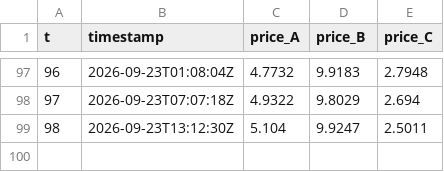
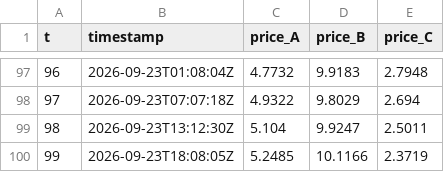
Before and after one commit to exofri/ensim-trade-center, a CSV file: market/price_history.csv, drawn as a sheet; only a part is shown, gaps mark what is left out.

```diff
--- a/market/price_history.csv
+++ b/market/price_history.csv
@@ -99 +99,2 @@ t,timestamp,price_A,price_B,price_C
 98,2026-09-23T13:12:30Z,5.104,9.9247,2.5011
+99,2026-09-23T18:08:05Z,5.2485,10.1166,2.3719
```
Also changed, not shown: 6 other files.
